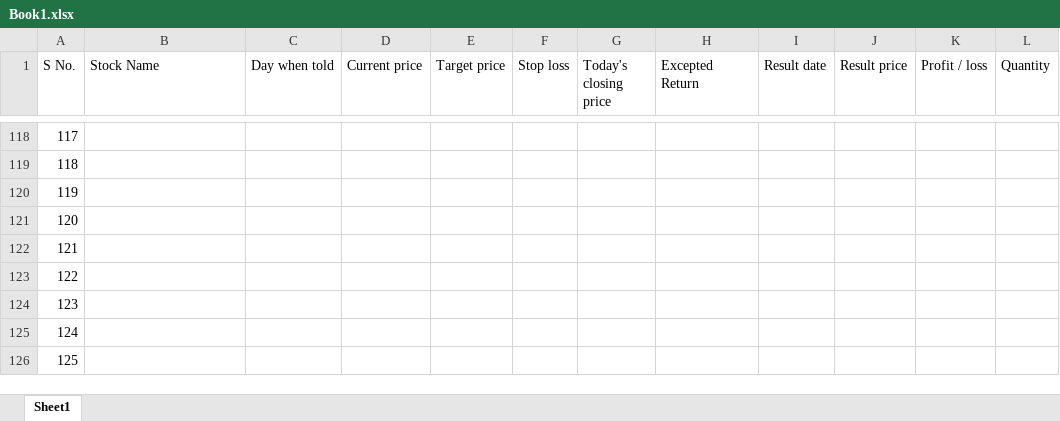
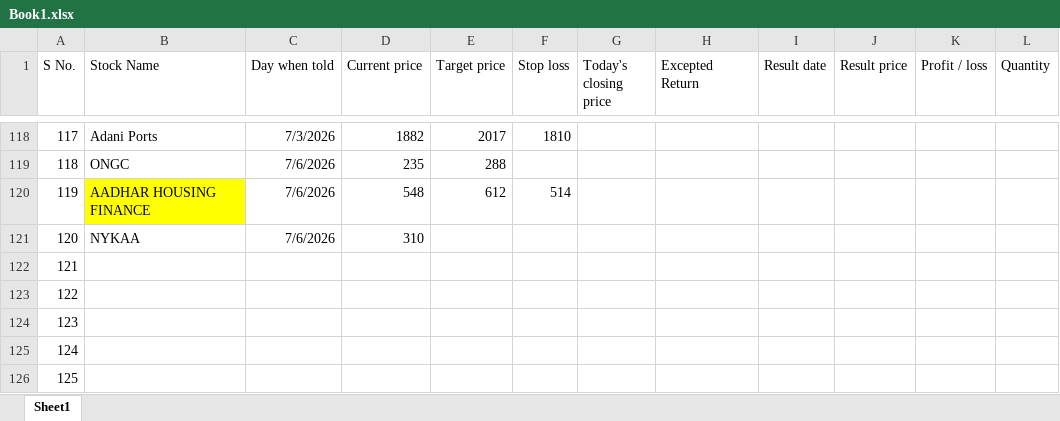
Before and after one commit to Khushi-203006/My-Trade, an Excel workbook: data/raw/Book1.xlsx, sheet Sheet1, drawn as a sheet; only a part is shown, gaps mark what is left out; values as stored, in another font and other column widths than the file's, no borders; the diff covers the shown part only; the diff names each change by its address in the sheet, - before the commit and + after, or states it on an @@ line.

```diff
--- a/data/raw/Book1.xlsx (sheet Sheet1)
+++ b/data/raw/Book1.xlsx (sheet Sheet1)
-B118 (Stock Name): (empty)
+B118 (Stock Name): Adani Ports
-C118 (Day when told): (empty)
+C118 (Day when told): 7/3/2026
-D118 (Current price): (empty)
+D118 (Current price): 1882
-E118 (Target price): (empty)
+E118 (Target price): 2017
-F118 (Stop loss): (empty)
+F118 (Stop loss): 1810
-B119 (Stock Name): (empty)
+B119 (Stock Name): ONGC
-C119:C121 (Day when told): (empty)
+C119:C121 (Day when told): 7/6/2026
-D119 (Current price): (empty)
+D119 (Current price): 235
-E119 (Target price): (empty)
+E119 (Target price): 288
-B120 (Stock Name): (empty)
+B120 (Stock Name): AADHAR HOUSING FINANCE
-B120 fill: none
+B120 fill: #FFFF00
-D120 (Current price): (empty)
+D120 (Current price): 548
-E120 (Target price): (empty)
+E120 (Target price): 612
-F120 (Stop loss): (empty)
+F120 (Stop loss): 514
-B121 (Stock Name): (empty)
+B121 (Stock Name): NYKAA
-D121 (Current price): (empty)
+D121 (Current price): 310
```
Also changed, not shown: 41 edited cells and cell formats elsewhere in this sheet, 3 other files.
